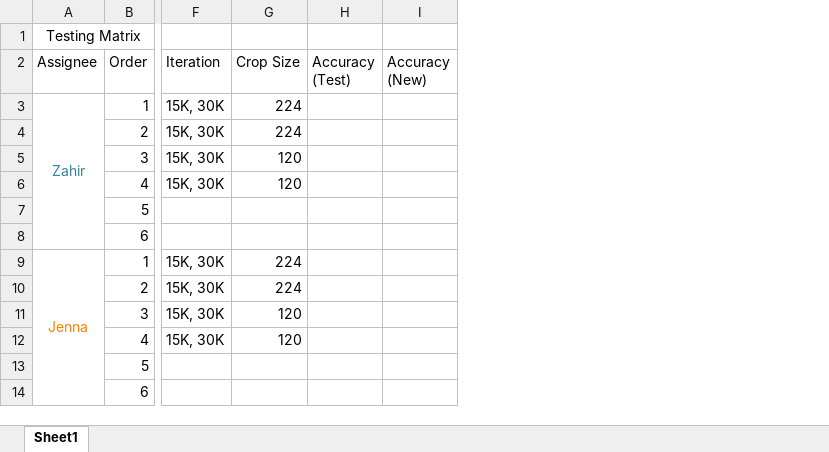
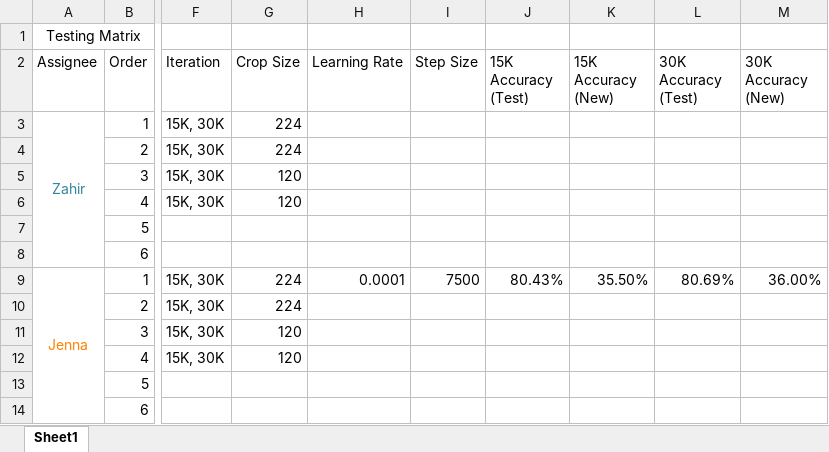
Before and after one commit to xorthat/NameThatCar, an Excel workbook: TestMatrix.xlsx, sheet Sheet1, drawn as a sheet; only a part is shown, gaps mark what is left out; values as stored, in another font and other column widths than the file's, no borders; removed rows and columns are numbered as before the commit, all else as after; the diff names each change by its address in the sheet, - before the commit and + after, or states it on an @@ line.

Commit message:
Updated Test Matrix

```diff
--- a/TestMatrix.xlsx (sheet Sheet1)
+++ b/TestMatrix.xlsx (sheet Sheet1)
-column H (Accuracy (Test)), empty
-column I (Accuracy (New)), empty
+column H (Learning Rate), row 9: 0.0001
+column I (Step Size), row 9: 7500
+column J (15K Accuracy (Test)), row 9: 80.43%
+column K (15K Accuracy (New)), row 9: 35.50%
+column L (30K Accuracy (Test)), row 9: 80.69%
+column M (30K Accuracy (New)), row 9: 36.00%
```
